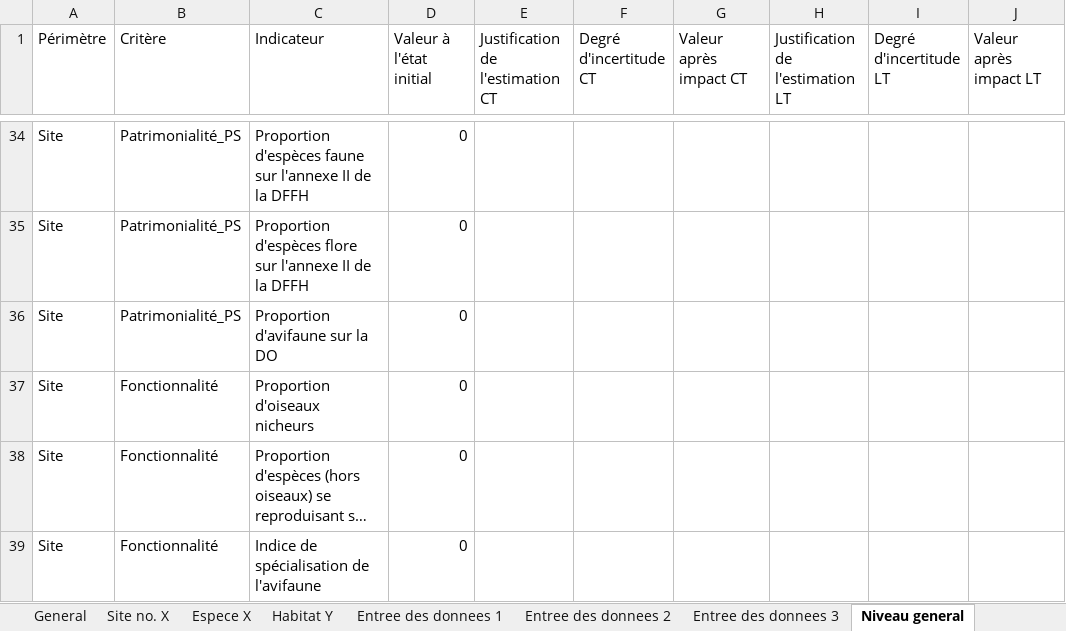
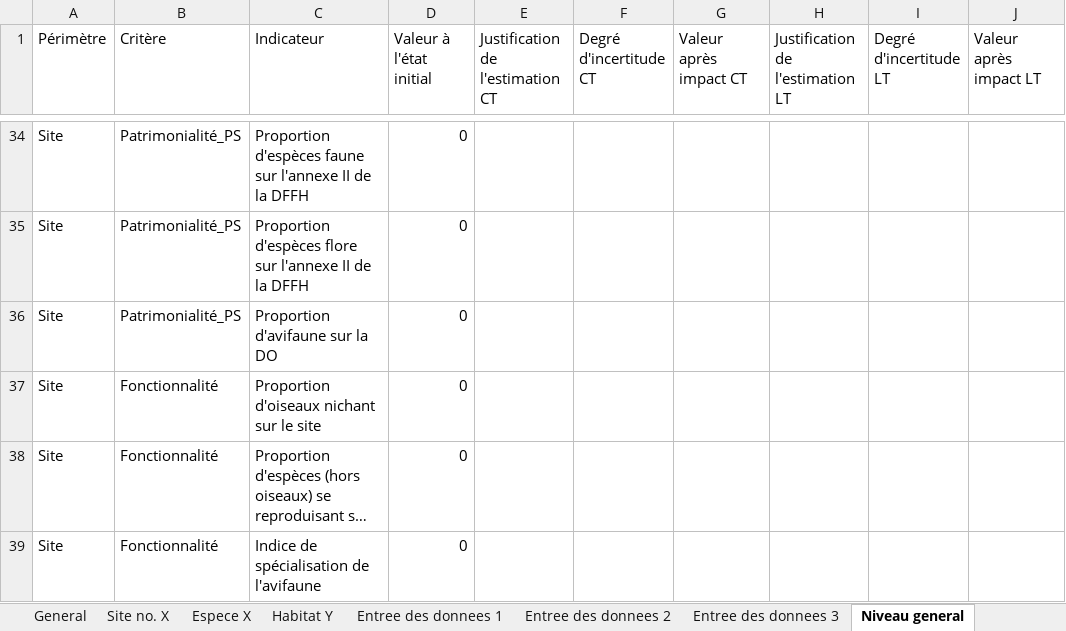
Before and after one commit to fzao/ECOVAL, an Excel workbook: app/model/ECOVAL.xlsx, sheet Niveau general, drawn as a sheet; only a part is shown, gaps mark what is left out; long unchanged cells end in …; values as stored, in another font and other column widths than the file's, no borders; the diff names each change by its address in the sheet, - before the commit and + after, or states it on an @@ line.

Commit message:
Change full name 'oiseaux nichant...'

```diff
--- a/app/model/ECOVAL.xlsx (sheet Niveau general)
+++ b/app/model/ECOVAL.xlsx (sheet Niveau general)
-C37 (Indicateur): Proportion d'oiseaux nicheurs
+C37 (Indicateur): Proportion d'oiseaux nichant sur le site
```
Also changed, not shown: 1 other file.
